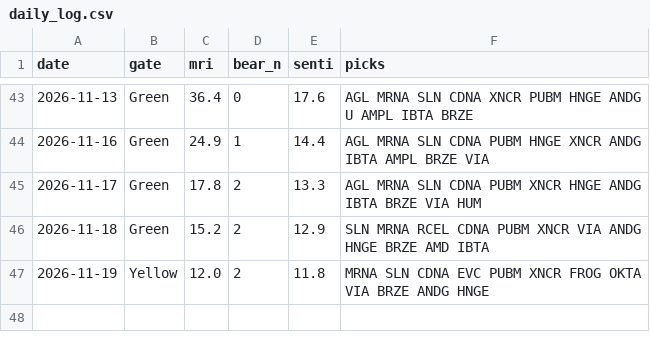
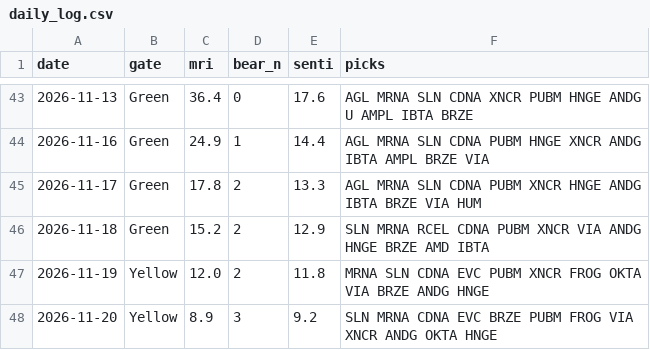
Before and after one commit to thanzo12wizu-stack/v38-watchlist, a CSV file: daily_log.csv, drawn as a sheet; only a part is shown, gaps mark what is left out; the diff names each change by its address in the sheet, - before the commit and + after, or states it on an @@ line.

```diff
--- a/daily_log.csv
+++ b/daily_log.csv
+row 48: 2026-11-20 | Yellow | 8.9 | 3 | 9.2 | SLN MRNA CDNA EVC BRZE PUBM FROG VIA XNCR ANDG OKTA HNGE
```
Also changed, not shown: 10 other files.
